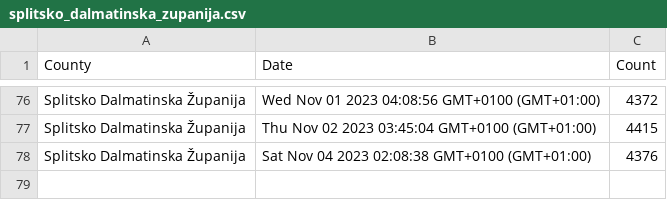
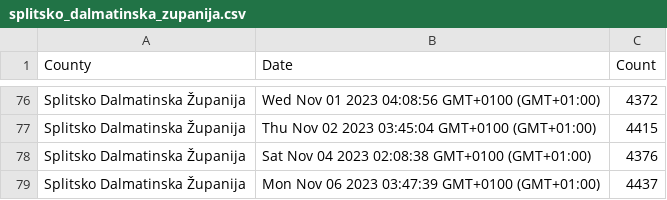
Before and after one commit to curkovicf/real-estate, a CSV file: data/flat/splitsko_dalmatinska_zupanija.csv, drawn as a sheet; only a part is shown, gaps mark what is left out.

```diff
--- a/data/flat/splitsko_dalmatinska_zupanija.csv
+++ b/data/flat/splitsko_dalmatinska_zupanija.csv
@@ -78 +78,2 @@ Splitsko Dalmatinska Županija,Thu Nov 02 2023 03:45:04 GMT+0100 (GMT+01:00),441
 Splitsko Dalmatinska Županija,Sat Nov 04 2023 02:08:38 GMT+0100 (GMT+01:00),4376
+Splitsko Dalmatinska Županija,Mon Nov 06 2023 03:47:39 GMT+0100 (GMT+01:00),4437
```
Also changed, not shown: data/flat/grad_zagreb.csv, data/flat/zadarska_zupanija.csv, 3 other files.
